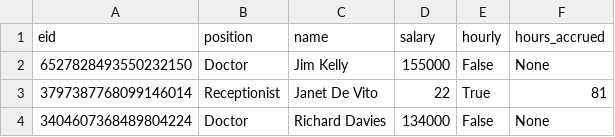
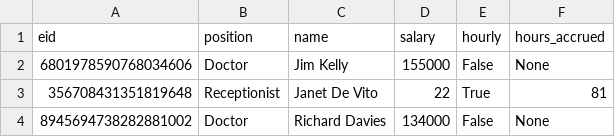
Before and after one commit to Jordan-Rowland/oop-practice, a CSV file: drappt/employees.csv, drawn as a sheet.

```diff
--- a/drappt/employees.csv
+++ b/drappt/employees.csv
@@ -1,4 +1,4 @@
 eid,position,name,salary,hourly,hours_accrued
-6527828493550232150,Doctor,Jim Kelly,155000,False,None
-3797387768099146014,Receptionist,Janet De Vito,22,True,81
-3404607368489804224,Doctor,Richard Davies,134000,False,None
+6801978590768034606,Doctor,Jim Kelly,155000,False,None
+356708431351819648,Receptionist,Janet De Vito,22,True,81
+8945694738282881002,Doctor,Richard Davies,134000,False,None
```
Also changed, not shown: 1 other file.
